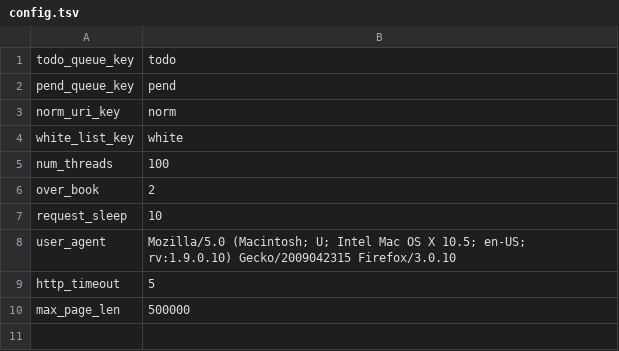
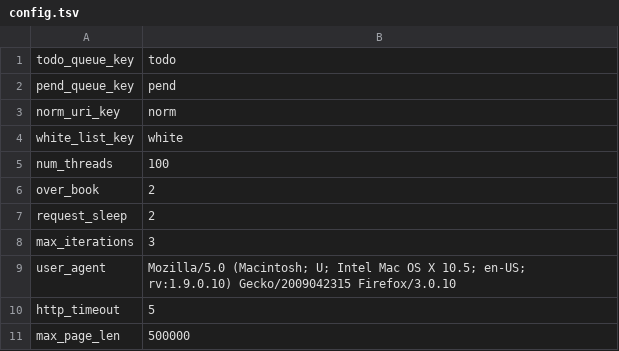
Before and after one commit to ceteri/slinky, a TSV file: config.tsv, drawn as a sheet.

```diff
--- a/config.tsv
+++ b/config.tsv
@@ -6,3 +6,4 @@ num_threads	100
 over_book	2
-request_sleep	10
+request_sleep	2
+max_iterations	3
 user_agent	Mozilla/5.0 (Macintosh; U; Intel Mac OS X 10.5; en-US; rv:1.9.0.10) Gecko/2009042315 Firefox/3.0.10
```
Also changed, not shown: 2 other files.
